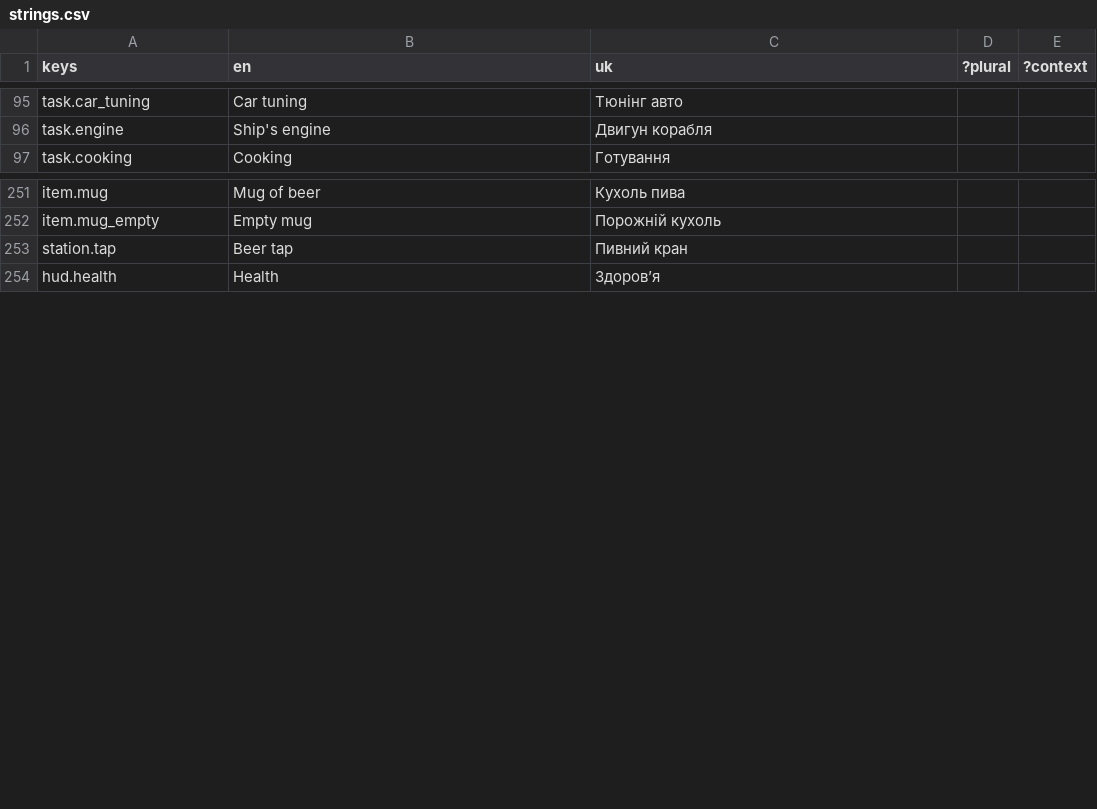
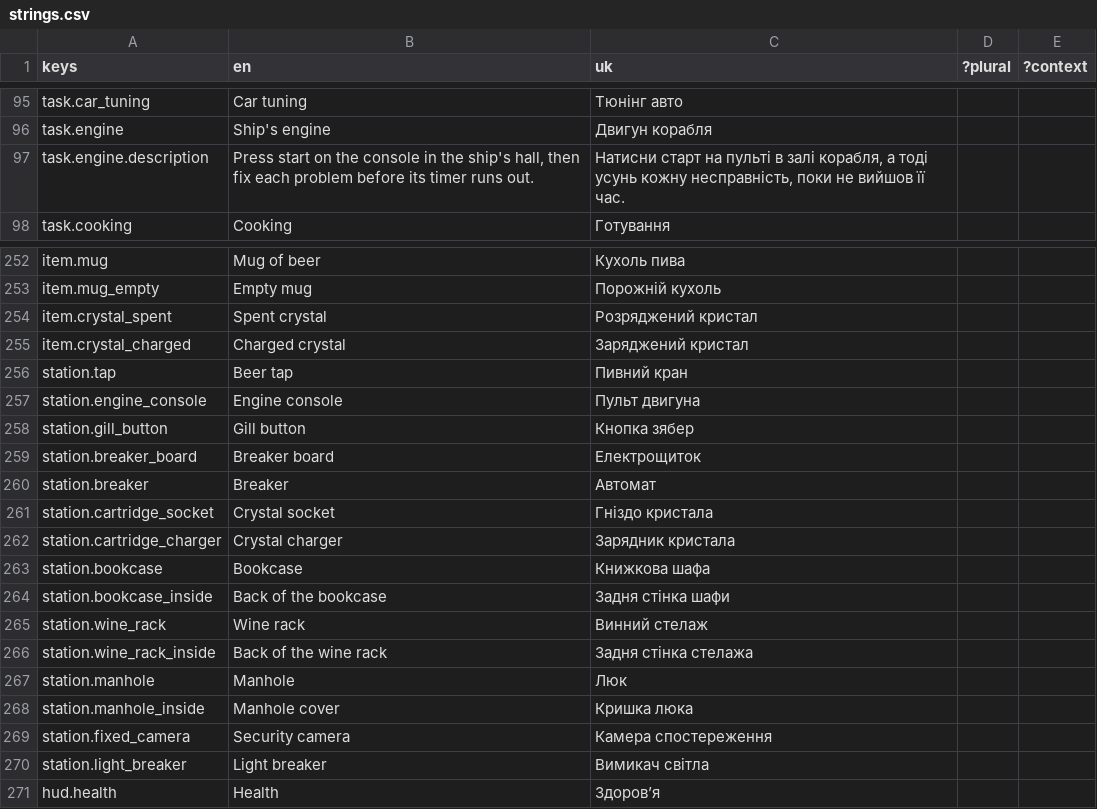
Before and after one commit to xperiaroco2/prime-game, a CSV file: client/i18n/strings.csv, drawn as a sheet; only a part is shown, gaps mark what is left out; the diff names each change by its address in the sheet, - before the commit and + after, or states it on an @@ line.

```diff
--- a/client/i18n/strings.csv
+++ b/client/i18n/strings.csv
+row 97: task.engine.description | Press start on the console in the ship's hall, then fix each problem before its timer runs out. | Натисни старт на пульті в залі корабля, а тоді усунь кожну несправність, поки не вийшов її час.
+row 254: item.crystal_spent | Spent crystal | Розряджений кристал
+row 255: item.crystal_charged | Charged crystal | Заряджений кристал
+row 257: station.engine_console | Engine console | Пульт двигуна
+row 258: station.gill_button | Gill button | Кнопка зябер
+row 259: station.breaker_board | Breaker board | Електрощиток
+row 260: station.breaker | Breaker | Автомат
+row 261: station.cartridge_socket | Crystal socket | Гніздо кристала
+row 262: station.cartridge_charger | Crystal charger | Зарядник кристала
+row 263: station.bookcase | Bookcase | Книжкова шафа
+row 264: station.bookcase_inside | Back of the bookcase | Задня стінка шафи
+row 265: station.wine_rack | Wine rack | Винний стелаж
+row 266: station.wine_rack_inside | Back of the wine rack | Задня стінка стелажа
+row 267: station.manhole | Manhole | Люк
+row 268: station.manhole_inside | Manhole cover | Кришка люка
+row 269: station.fixed_camera | Security camera | Камера спостереження
+row 270: station.light_breaker | Light breaker | Вимикач світла
```
Also changed, not shown: 1 other file.
